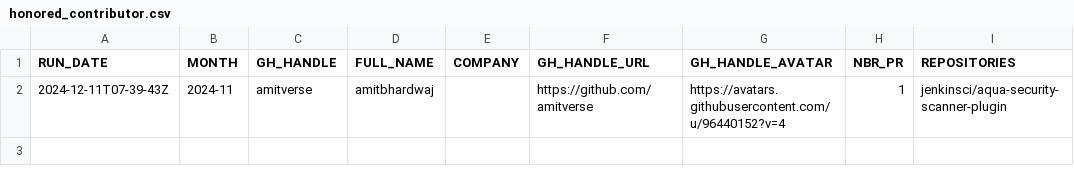
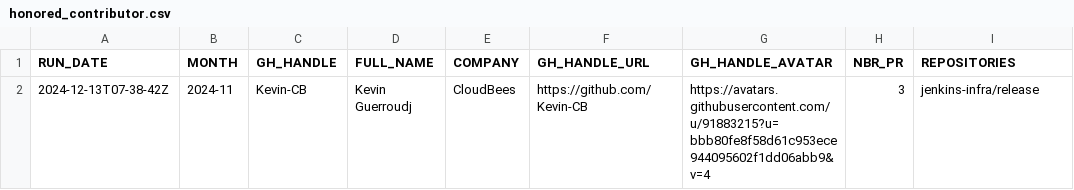
Before and after one commit to gounthar/jenkins-submitter-stats, a CSV file: data/honored_contributor.csv, drawn as a sheet.

```diff
--- a/data/honored_contributor.csv
+++ b/data/honored_contributor.csv
@@ -1,2 +1,2 @@
 "RUN_DATE", "MONTH", "GH_HANDLE", "FULL_NAME", "COMPANY", "GH_HANDLE_URL", "GH_HANDLE_AVATAR", "NBR_PR", "REPOSITORIES"
-"2024-12-11T07-39-43Z", "2024-11", "amitverse", "amitbhardwaj", "", "https://github.com/amitverse", "https://avatars.githubusercontent.com/u/96440152?v=4", "1", "jenkinsci/aqua-security-scanner-plugin"
+"2024-12-13T07-38-42Z", "2024-11", "Kevin-CB", "Kevin Guerroudj", "CloudBees", "https://github.com/Kevin-CB", "https://avatars.githubusercontent.com/u/91883215?u=bbb80fe8f58d61c953ece944095602f1dd06abb9&v=4", "3", "jenkins-infra/release"
```
